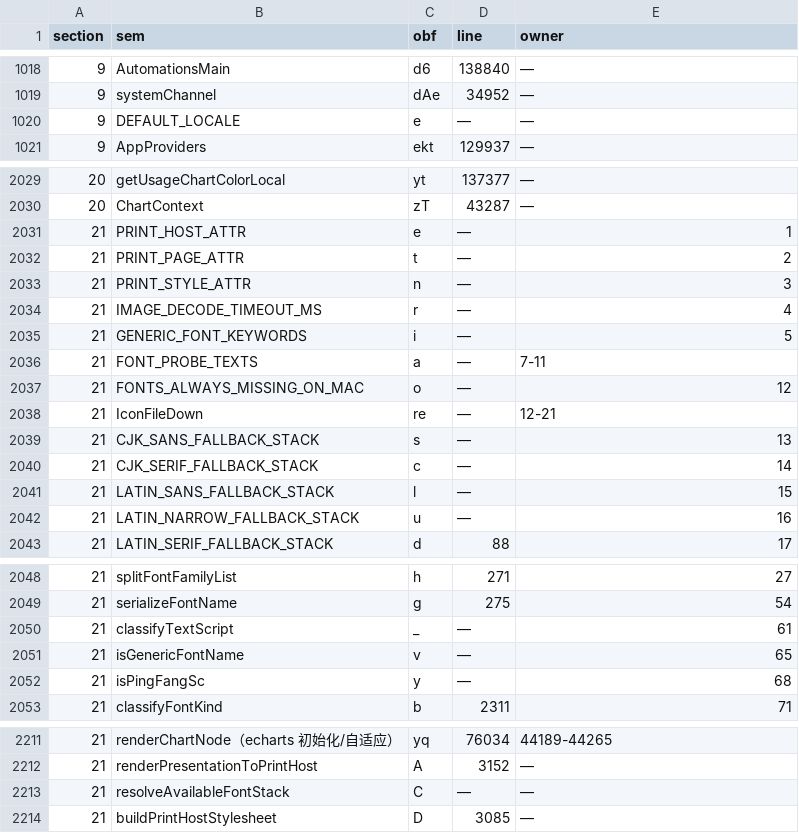
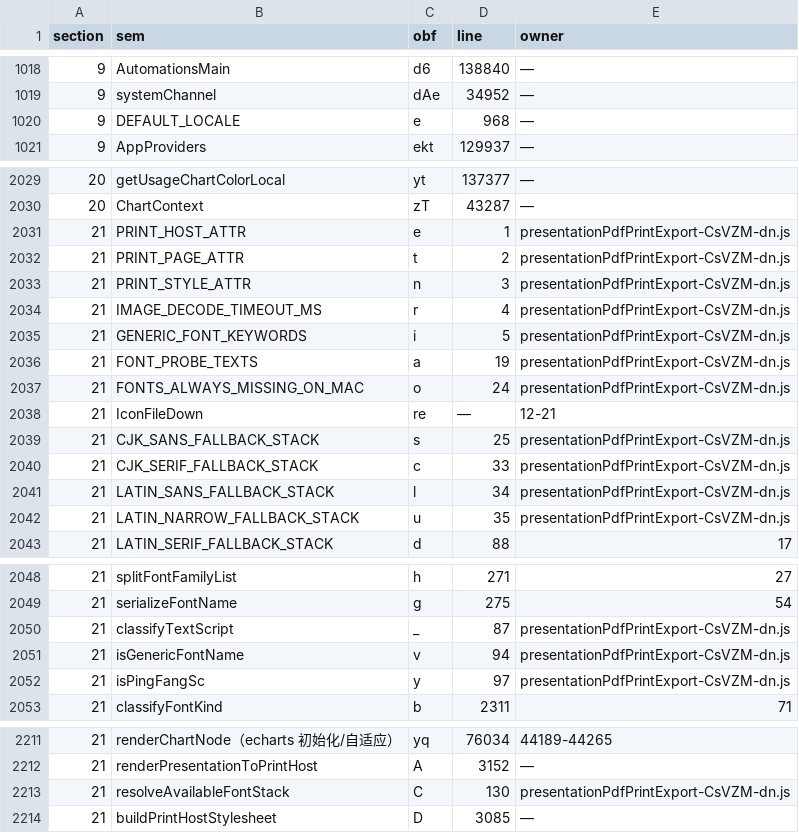
Before and after one commit to None9527/NofyAgents, a TSV file: desktop/src/src/a0-wiring-data/a0-symbols.tsv, drawn as a sheet; only a part is shown, gaps mark what is left out; the diff covers the shown part only.

Commit message:
A1 R68：NOTFOUND 余 270 个裁首过（28 行施加，残留 270→242）——结构性披露①chunk 局部性（owner 小索引 = 懒加载兄弟 chunk 的 chunk-local 行号；presentationPdfPrintExport 头 5 行逐一吻合 + a/o/s 族 Δ12 旧构建漂移实证）②gen-facade 消费边界（仅 owner=SrcSharedA/B.tsx 行，270 残留行整行集中性）；TWIN 回填 13 + print chunk 族 15（291 行全文逐字核验）；台账 1,061/1,043 双向 comm 空；七门全绿（boot 8452/9444 = 2/50,606/61/0EXC）

```diff
--- a/desktop/src/src/a0-wiring-data/a0-symbols.tsv
+++ b/desktop/src/src/a0-wiring-data/a0-symbols.tsv
@@ -1019,3 +1019,3 @@ section	sem	obf	line	owner
 9	systemChannel	dAe	34952	—
-9	DEFAULT_LOCALE	e	—	—
+9	DEFAULT_LOCALE	e	968	—
 9	AppProviders	ekt	129937	—
@@ -2030,14 +2030,14 @@ section	sem	obf	line	owner
 20	ChartContext	zT	43287	—
-21	PRINT_HOST_ATTR	e	—	1
-21	PRINT_PAGE_ATTR	t	—	2
-21	PRINT_STYLE_ATTR	n	—	3
-21	IMAGE_DECODE_TIMEOUT_MS	r	—	4
-21	GENERIC_FONT_KEYWORDS	i	—	5
-21	FONT_PROBE_TEXTS	a	—	7-11
-21	FONTS_ALWAYS_MISSING_ON_MAC	o	—	12
+21	PRINT_HOST_ATTR	e	1	presentationPdfPrintExport-CsVZM-dn.js
+21	PRINT_PAGE_ATTR	t	2	presentationPdfPrintExport-CsVZM-dn.js
+21	PRINT_STYLE_ATTR	n	3	presentationPdfPrintExport-CsVZM-dn.js
+21	IMAGE_DECODE_TIMEOUT_MS	r	4	presentationPdfPrintExport-CsVZM-dn.js
+21	GENERIC_FONT_KEYWORDS	i	5	presentationPdfPrintExport-CsVZM-dn.js
+21	FONT_PROBE_TEXTS	a	19	presentationPdfPrintExport-CsVZM-dn.js
+21	FONTS_ALWAYS_MISSING_ON_MAC	o	24	presentationPdfPrintExport-CsVZM-dn.js
 21	IconFileDown	re	—	12-21
-21	CJK_SANS_FALLBACK_STACK	s	—	13
-21	CJK_SERIF_FALLBACK_STACK	c	—	14
-21	LATIN_SANS_FALLBACK_STACK	l	—	15
-21	LATIN_NARROW_FALLBACK_STACK	u	—	16
+21	CJK_SANS_FALLBACK_STACK	s	25	presentationPdfPrintExport-CsVZM-dn.js
+21	CJK_SERIF_FALLBACK_STACK	c	33	presentationPdfPrintExport-CsVZM-dn.js
+21	LATIN_SANS_FALLBACK_STACK	l	34	presentationPdfPrintExport-CsVZM-dn.js
+21	LATIN_NARROW_FALLBACK_STACK	u	35	presentationPdfPrintExport-CsVZM-dn.js
 21	LATIN_SERIF_FALLBACK_STACK	d	88	17
@@ -2049,5 +2049,5 @@ section	sem	obf	line	owner
 21	serializeFontName	g	275	54
-21	classifyTextScript	_	—	61
-21	isGenericFontName	v	—	65
-21	isPingFangSc	y	—	68
+21	classifyTextScript	_	87	presentationPdfPrintExport-CsVZM-dn.js
+21	isGenericFontName	v	94	presentationPdfPrintExport-CsVZM-dn.js
+21	isPingFangSc	y	97	presentationPdfPrintExport-CsVZM-dn.js
 21	classifyFontKind	b	2311	71
@@ -2212,3 +2212,3 @@ section	sem	obf	line	owner
 21	renderPresentationToPrintHost	A	3152	—
-21	resolveAvailableFontStack	C	—	—
+21	resolveAvailableFontStack	C	130	presentationPdfPrintExport-CsVZM-dn.js
 21	buildPrintHostStylesheet	D	3085	—
```
Also changed, not shown: 12 edited cells elsewhere in this file, 2 other files.
